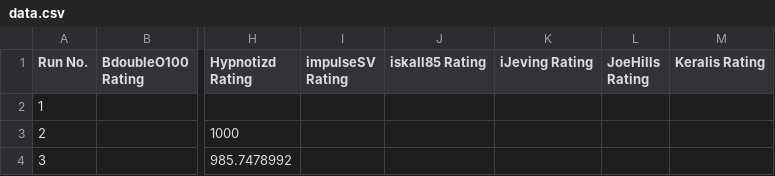
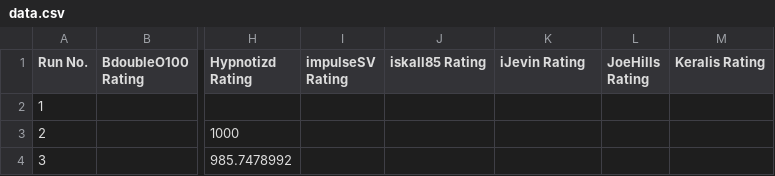
Before and after one commit to coldbot/DO2, a CSV file: data.csv, drawn as a sheet; only a part is shown, gaps mark what is left out; the diff names each change by its address in the sheet, - before the commit and + after, or states it on an @@ line.

```diff
--- a/data.csv
+++ b/data.csv
-K1: iJeving Rating
+K1: iJevin Rating
```
Also changed, not shown: modified_data.csv, standings_data.csv, 1 other file.
